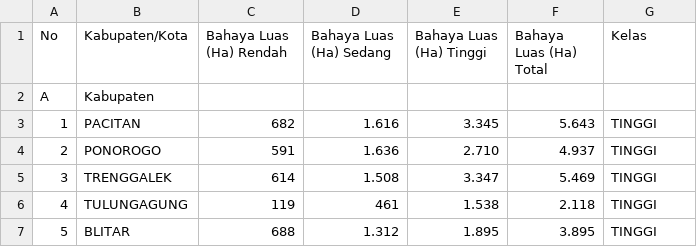
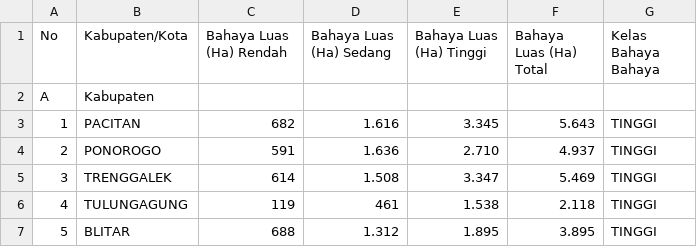
Before and after one commit to Zegardwg/KRB-JAWA-TIMUR, a CSV file: Peta risiko banjir bandang.csv, drawn as a sheet; only a part is shown.

Commit message:
Update Replace Kelas Bahaya

```diff
--- a/Peta risiko banjir bandang.csv
+++ b/Peta risiko banjir bandang.csv
@@ -1,2 +1,2 @@
-No;Kabupaten/Kota;Bahaya Luas (Ha) Rendah;Bahaya Luas (Ha) Sedang;Bahaya Luas (Ha) Tinggi;Bahaya Luas (Ha) Total;Kelas
+No;Kabupaten/Kota;Bahaya Luas (Ha) Rendah;Bahaya Luas (Ha) Sedang;Bahaya Luas (Ha) Tinggi;Bahaya Luas (Ha) Total;Kelas Bahaya Bahaya
 A;Kabupaten;;;;;
```
Also changed, not shown: Peta risiko banjir.csv, Peta risiko cuaca ekstrim.csv, 17 other files.
